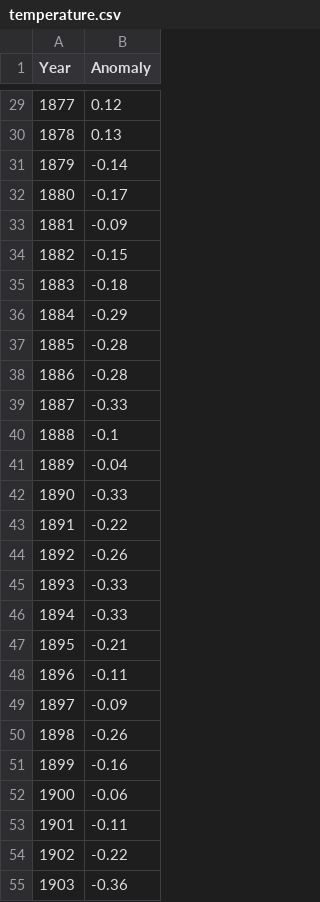
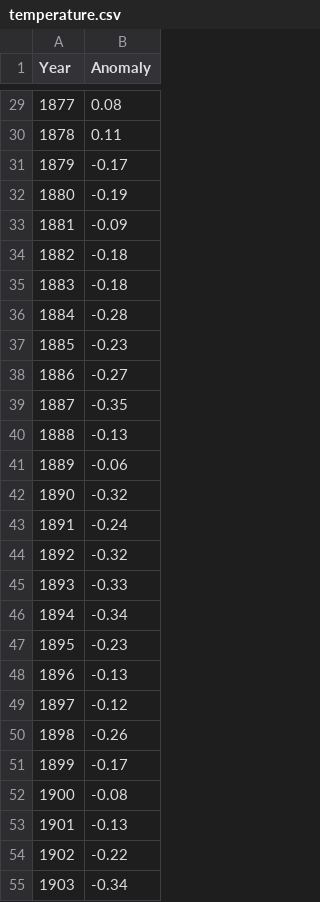
Before and after one commit to VaneV-24/Sonic-Weather, a CSV file: data/temperature.csv, drawn as a sheet; only a part is shown, gaps mark what is left out; the diff covers the shown part only.

```diff
--- a/data/temperature.csv
+++ b/data/temperature.csv
@@ -29,27 +29,27 @@ Year,Anomaly
-1877,0.12
-1878,0.13
-1879,-0.14
-1880,-0.17
+1877,0.08
+1878,0.11
+1879,-0.17
+1880,-0.19
 1881,-0.09
-1882,-0.15
+1882,-0.18
 1883,-0.18
-1884,-0.29
-1885,-0.28
-1886,-0.28
-1887,-0.33
-1888,-0.1
-1889,-0.04
-1890,-0.33
-1891,-0.22
-1892,-0.26
+1884,-0.28
+1885,-0.23
+1886,-0.27
+1887,-0.35
+1888,-0.13
+1889,-0.06
+1890,-0.32
+1891,-0.24
+1892,-0.32
 1893,-0.33
-1894,-0.33
-1895,-0.21
-1896,-0.11
-1897,-0.09
+1894,-0.34
+1895,-0.23
+1896,-0.13
+1897,-0.12
 1898,-0.26
-1899,-0.16
-1900,-0.06
-1901,-0.11
+1899,-0.17
+1900,-0.08
+1901,-0.13
 1902,-0.22
-1903,-0.36
+1903,-0.34
```
Also changed, not shown: 121 edited cells elsewhere in this file.
